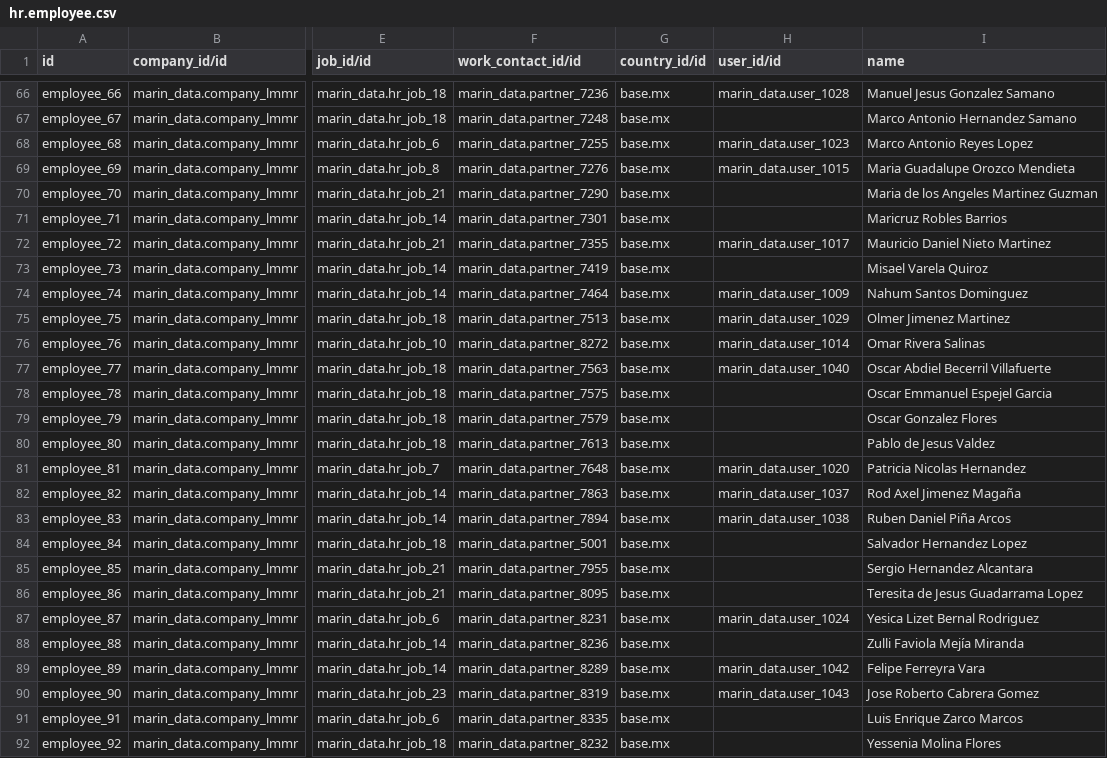
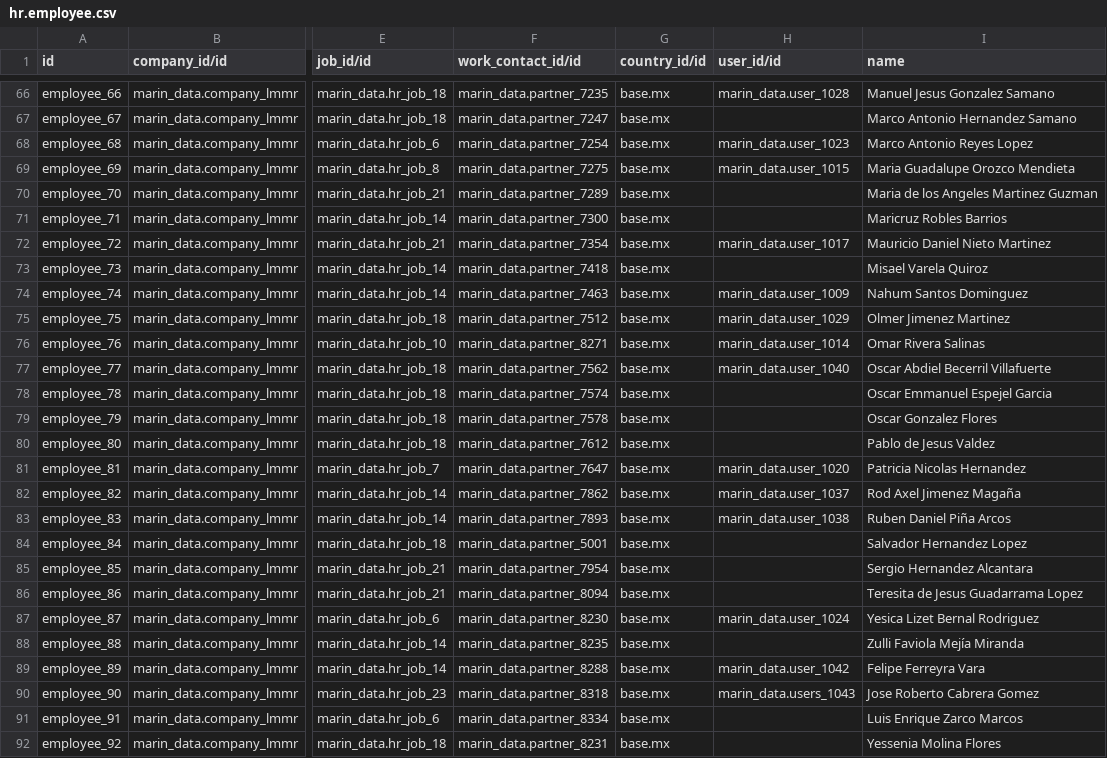
Before and after one commit to robertoCabreraAgro/addons_custom, a CSV file: marin_data/data/hr.employee.csv, drawn as a sheet; only a part is shown, gaps mark what is left out; the diff covers the shown part only; the diff names each change by its address in the sheet, - before the commit and + after, or states it on an @@ line.

```diff
--- a/marin_data/data/hr.employee.csv
+++ b/marin_data/data/hr.employee.csv
-F66 (work_contact_id/id): marin_data.partner_7236
+F66 (work_contact_id/id): marin_data.partner_7235
-F67 (work_contact_id/id): marin_data.partner_7248
+F67 (work_contact_id/id): marin_data.partner_7247
-F68 (work_contact_id/id): marin_data.partner_7255
+F68 (work_contact_id/id): marin_data.partner_7254
-F69 (work_contact_id/id): marin_data.partner_7276
+F69 (work_contact_id/id): marin_data.partner_7275
-F70 (work_contact_id/id): marin_data.partner_7290
+F70 (work_contact_id/id): marin_data.partner_7289
-F71 (work_contact_id/id): marin_data.partner_7301
+F71 (work_contact_id/id): marin_data.partner_7300
-F72 (work_contact_id/id): marin_data.partner_7355
+F72 (work_contact_id/id): marin_data.partner_7354
-F73 (work_contact_id/id): marin_data.partner_7419
+F73 (work_contact_id/id): marin_data.partner_7418
-F74 (work_contact_id/id): marin_data.partner_7464
+F74 (work_contact_id/id): marin_data.partner_7463
-F75 (work_contact_id/id): marin_data.partner_7513
+F75 (work_contact_id/id): marin_data.partner_7512
-F76 (work_contact_id/id): marin_data.partner_8272
+F76 (work_contact_id/id): marin_data.partner_8271
-F77 (work_contact_id/id): marin_data.partner_7563
+F77 (work_contact_id/id): marin_data.partner_7562
-F78 (work_contact_id/id): marin_data.partner_7575
+F78 (work_contact_id/id): marin_data.partner_7574
-F79 (work_contact_id/id): marin_data.partner_7579
+F79 (work_contact_id/id): marin_data.partner_7578
-F80 (work_contact_id/id): marin_data.partner_7613
+F80 (work_contact_id/id): marin_data.partner_7612
-F81 (work_contact_id/id): marin_data.partner_7648
+F81 (work_contact_id/id): marin_data.partner_7647
-F82 (work_contact_id/id): marin_data.partner_7863
+F82 (work_contact_id/id): marin_data.partner_7862
-F83 (work_contact_id/id): marin_data.partner_7894
+F83 (work_contact_id/id): marin_data.partner_7893
-F85 (work_contact_id/id): marin_data.partner_7955
+F85 (work_contact_id/id): marin_data.partner_7954
-F86 (work_contact_id/id): marin_data.partner_8095
+F86 (work_contact_id/id): marin_data.partner_8094
-F87 (work_contact_id/id): marin_data.partner_8231
+F87 (work_contact_id/id): marin_data.partner_8230
-F88 (work_contact_id/id): marin_data.partner_8236
+F88 (work_contact_id/id): marin_data.partner_8235
-F89 (work_contact_id/id): marin_data.partner_8289
+F89 (work_contact_id/id): marin_data.partner_8288
-F90 (work_contact_id/id): marin_data.partner_8319
+F90 (work_contact_id/id): marin_data.partner_8318
-H90 (user_id/id): marin_data.user_1043
+H90 (user_id/id): marin_data.users_1043
-F91 (work_contact_id/id): marin_data.partner_8335
+F91 (work_contact_id/id): marin_data.partner_8334
-F92 (work_contact_id/id): marin_data.partner_8232
+F92 (work_contact_id/id): marin_data.partner_8231
```
Also changed, not shown: 48 edited cells elsewhere in this file.
